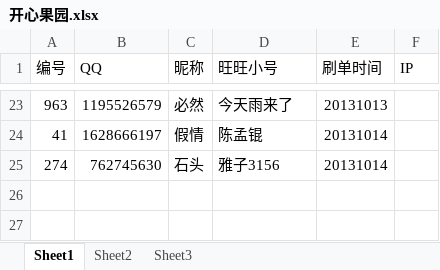
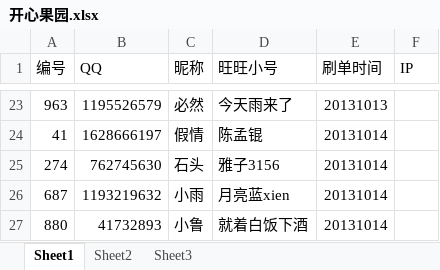
Before and after one commit to CocacolaSh/FakeThing, an Excel workbook: 开心果园.xlsx, sheet Sheet1, drawn as a sheet; only a part is shown, gaps mark what is left out; values as stored, in another font and other column widths than the file's, no borders; the diff names each change by its address in the sheet, - before the commit and + after, or states it on an @@ line.

```diff
--- a/开心果园.xlsx (sheet Sheet1)
+++ b/开心果园.xlsx (sheet Sheet1)
+row 26: 687 | 1193219632 | 小雨 | 月亮蓝xien | 20131014
+row 27: 880 | 41732893 | 小鲁 | 就着白饭下酒 | 20131014
```
Also changed, not shown: 1 other file.
